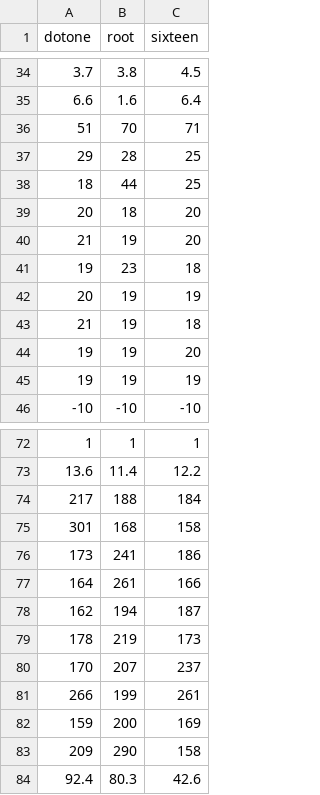
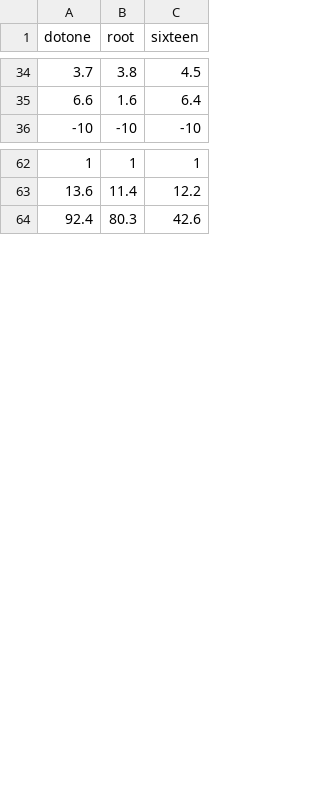
Before and after one commit to Ycreak/GameAI_2, a CSV file: experiments/k-tweaking.csv, drawn as a sheet; only a part is shown, gaps mark what is left out.

```diff
--- a/experiments/k-tweaking.csv
+++ b/experiments/k-tweaking.csv
@@ -35,12 +35,2 @@ dotone,root,sixteen
 6.6,1.6,6.4
-51,70,71
-29,28,25
-18,44,25
-20,18,20
-21,19,20
-19,23,18
-20,19,19
-21,19,18
-19,19,20
-19,19,19
 -10,-10,-10
@@ -73,12 +63,2 @@ dotone,root,sixteen
 13.6,11.4,12.2
-217,188,184
-301,168,158
-173,241,186
-164,261,166
-162,194,187
-178,219,173
-170,207,237
-266,199,261
-159,200,169
-209,290,158
 92.4,80.3,42.6
```
Also changed, not shown: 7 other files.
